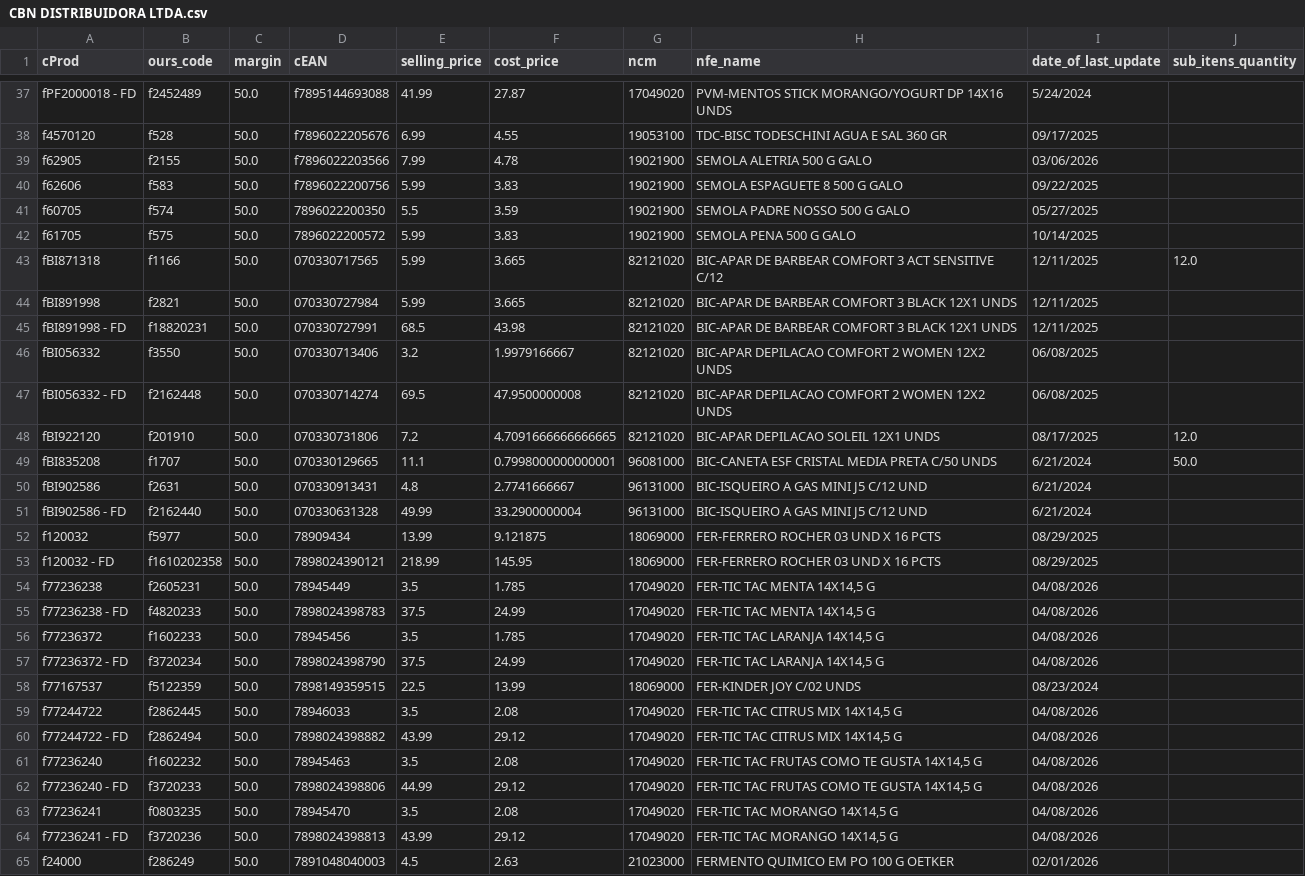
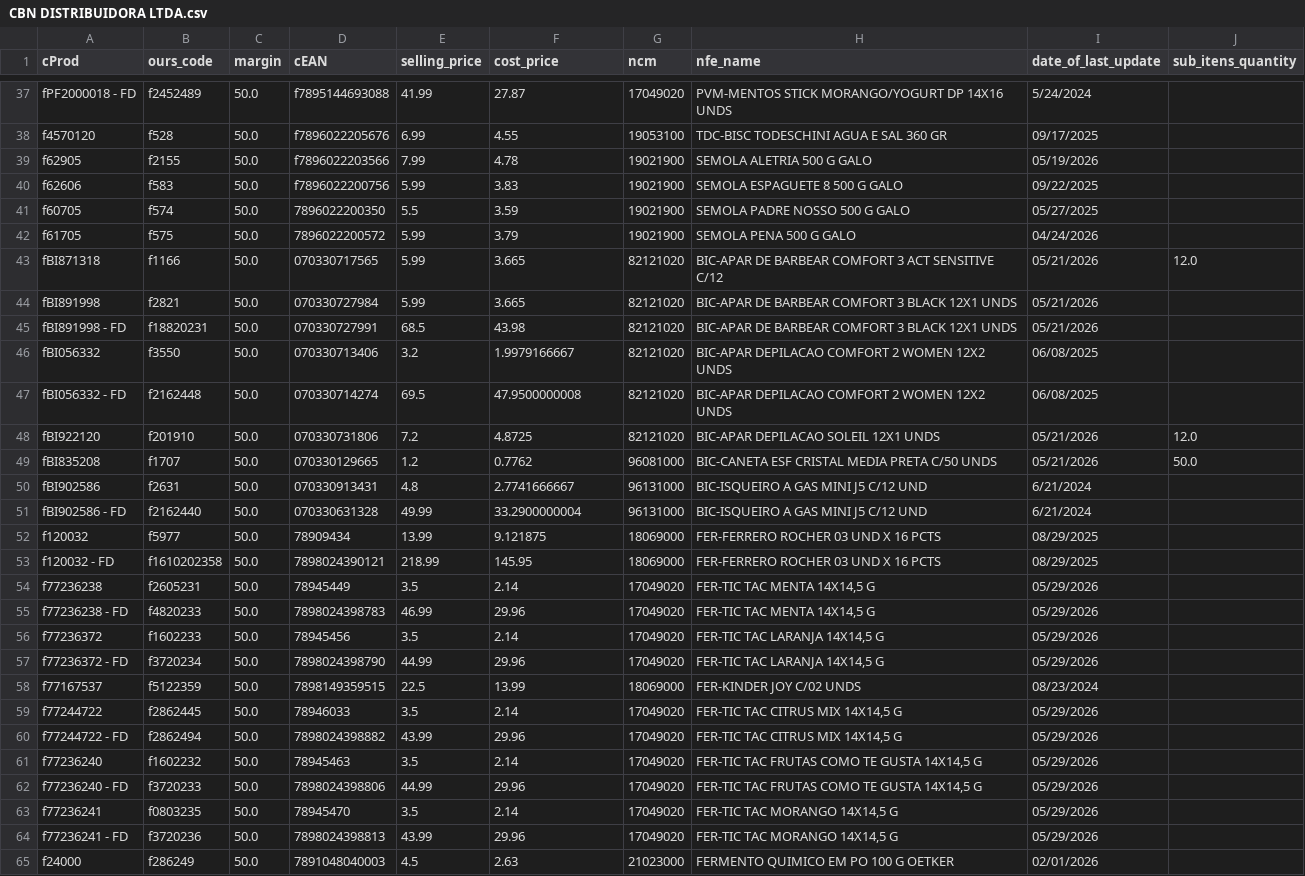
Before and after one commit to I3run01/bot-update-price-python, a CSV file: database/CBN DISTRIBUIDORA LTDA.csv, drawn as a sheet; only a part is shown, gaps mark what is left out; the diff covers the shown part only.

```diff
--- a/database/CBN DISTRIBUIDORA LTDA.csv
+++ b/database/CBN DISTRIBUIDORA LTDA.csv
@@ -38,13 +38,13 @@ fPF2000018 - FD,f2452489,50.0,f7895144693088,41.99,27.87,17049020,PVM-MENTOS STI
 f4570120,f528,50.0,f7896022205676,6.99,4.55,19053100,TDC-BISC TODESCHINI AGUA E SAL 360 GR,09/17/2025,
-f62905,f2155,50.0,f7896022203566,7.99,4.78,19021900,SEMOLA ALETRIA 500 G GALO,03/06/2026,
+f62905,f2155,50.0,f7896022203566,7.99,4.78,19021900,SEMOLA ALETRIA 500 G GALO,05/19/2026,
 f62606,f583,50.0,f7896022200756,5.99,3.83,19021900,SEMOLA ESPAGUETE 8 500 G GALO,09/22/2025,
 f60705,f574,50.0,7896022200350,5.5,3.59,19021900,SEMOLA PADRE NOSSO 500 G GALO,05/27/2025,
-f61705,f575,50.0,7896022200572,5.99,3.83,19021900,SEMOLA PENA 500 G GALO,10/14/2025,
-fBI871318,f1166,50.0,070330717565,5.99,3.665,82121020,BIC-APAR DE BARBEAR COMFORT 3 ACT SENSITIVE C/12,12/11/2025,12.0
-fBI891998,f2821,50.0,070330727984,5.99,3.665,82121020,BIC-APAR DE BARBEAR COMFORT 3 BLACK 12X1 UNDS,12/11/2025,
-fBI891998 - FD,f18820231,50.0,070330727991,68.5,43.98,82121020,BIC-APAR DE BARBEAR COMFORT 3 BLACK 12X1 UNDS,12/11/2025,
+f61705,f575,50.0,7896022200572,5.99,3.79,19021900,SEMOLA PENA 500 G GALO,04/24/2026,
+fBI871318,f1166,50.0,070330717565,5.99,3.665,82121020,BIC-APAR DE BARBEAR COMFORT 3 ACT SENSITIVE C/12,05/21/2026,12.0
+fBI891998,f2821,50.0,070330727984,5.99,3.665,82121020,BIC-APAR DE BARBEAR COMFORT 3 BLACK 12X1 UNDS,05/21/2026,
+fBI891998 - FD,f18820231,50.0,070330727991,68.5,43.98,82121020,BIC-APAR DE BARBEAR COMFORT 3 BLACK 12X1 UNDS,05/21/2026,
 fBI056332,f3550,50.0,070330713406,3.2,1.9979166667,82121020,BIC-APAR DEPILACAO COMFORT 2 WOMEN 12X2 UNDS,06/08/2025,
 fBI056332 - FD,f2162448,50.0,070330714274,69.5,47.9500000008,82121020,BIC-APAR DEPILACAO COMFORT 2 WOMEN 12X2 UNDS,06/08/2025,
-fBI922120,f201910,50.0,070330731806,7.2,4.7091666666666665,82121020,BIC-APAR DEPILACAO SOLEIL 12X1 UNDS,08/17/2025,12.0
-fBI835208,f1707,50.0,070330129665,11.1,0.7998000000000001,96081000,BIC-CANETA ESF CRISTAL MEDIA PRETA C/50 UNDS,6/21/2024,50.0
+fBI922120,f201910,50.0,070330731806,7.2,4.8725,82121020,BIC-APAR DEPILACAO SOLEIL 12X1 UNDS,05/21/2026,12.0
+fBI835208,f1707,50.0,070330129665,1.2,0.7762,96081000,BIC-CANETA ESF CRISTAL MEDIA PRETA C/50 UNDS,05/21/2026,50.0
 fBI902586,f2631,50.0,070330913431,4.8,2.7741666667,96131000,BIC-ISQUEIRO A GAS MINI J5 C/12 UND,6/21/2024,
@@ -53,13 +53,13 @@ f120032,f5977,50.0,78909434,13.99,9.121875,18069000,FER-FERRERO ROCHER 03 UND X
 f120032 - FD,f1610202358,50.0,7898024390121,218.99,145.95,18069000,FER-FERRERO ROCHER 03 UND X 16 PCTS,08/29/2025,
-f77236238,f2605231,50.0,78945449,3.5,1.785,17049020,"FER-TIC TAC MENTA 14X14,5 G",04/08/2026,
-f77236238 - FD,f4820233,50.0,7898024398783,37.5,24.99,17049020,"FER-TIC TAC MENTA 14X14,5 G",04/08/2026,
-f77236372,f1602233,50.0,78945456,3.5,1.785,17049020,"FER-TIC TAC LARANJA 14X14,5 G",04/08/2026,
-f77236372 - FD,f3720234,50.0,7898024398790,37.5,24.99,17049020,"FER-TIC TAC LARANJA 14X14,5 G",04/08/2026,
+f77236238,f2605231,50.0,78945449,3.5,2.14,17049020,"FER-TIC TAC MENTA 14X14,5 G",05/29/2026,
+f77236238 - FD,f4820233,50.0,7898024398783,46.99,29.96,17049020,"FER-TIC TAC MENTA 14X14,5 G",05/29/2026,
+f77236372,f1602233,50.0,78945456,3.5,2.14,17049020,"FER-TIC TAC LARANJA 14X14,5 G",05/29/2026,
+f77236372 - FD,f3720234,50.0,7898024398790,44.99,29.96,17049020,"FER-TIC TAC LARANJA 14X14,5 G",05/29/2026,
 f77167537,f5122359,50.0,7898149359515,22.5,13.99,18069000,FER-KINDER JOY C/02 UNDS,08/23/2024,
-f77244722,f2862445,50.0,78946033,3.5,2.08,17049020,"FER-TIC TAC CITRUS MIX 14X14,5 G",04/08/2026,
-f77244722 - FD,f2862494,50.0,7898024398882,43.99,29.12,17049020,"FER-TIC TAC CITRUS MIX 14X14,5 G",04/08/2026,
-f77236240,f1602232,50.0,78945463,3.5,2.08,17049020,"FER-TIC TAC FRUTAS COMO TE GUSTA 14X14,5 G",04/08/2026,
-f77236240 - FD,f3720233,50.0,7898024398806,44.99,29.12,17049020,"FER-TIC TAC FRUTAS COMO TE GUSTA 14X14,5 G",04/08/2026,
-f77236241,f0803235,50.0,78945470,3.5,2.08,17049020,"FER-TIC TAC MORANGO 14X14,5 G",04/08/2026,
-f77236241 - FD,f3720236,50.0,7898024398813,43.99,29.12,17049020,"FER-TIC TAC MORANGO 14X14,5 G",04/08/2026,
+f77244722,f2862445,50.0,78946033,3.5,2.14,17049020,"FER-TIC TAC CITRUS MIX 14X14,5 G",05/29/2026,
+f77244722 - FD,f2862494,50.0,7898024398882,43.99,29.96,17049020,"FER-TIC TAC CITRUS MIX 14X14,5 G",05/29/2026,
+f77236240,f1602232,50.0,78945463,3.5,2.14,17049020,"FER-TIC TAC FRUTAS COMO TE GUSTA 14X14,5 G",05/29/2026,
+f77236240 - FD,f3720233,50.0,7898024398806,44.99,29.96,17049020,"FER-TIC TAC FRUTAS COMO TE GUSTA 14X14,5 G",05/29/2026,
+f77236241,f0803235,50.0,78945470,3.5,2.14,17049020,"FER-TIC TAC MORANGO 14X14,5 G",05/29/2026,
+f77236241 - FD,f3720236,50.0,7898024398813,43.99,29.96,17049020,"FER-TIC TAC MORANGO 14X14,5 G",05/29/2026,
 f24000,f286249,50.0,7891048040003,4.5,2.63,21023000,FERMENTO QUIMICO EM PO 100 G OETKER,02/01/2026,
```
Also changed, not shown: 10 added rows and 54 edited cells elsewhere in this file, database/CAFE TRES CORACOES SA.csv, database/CG DIST DE ALIMENTOS LTDA.csv, 29 other files.
